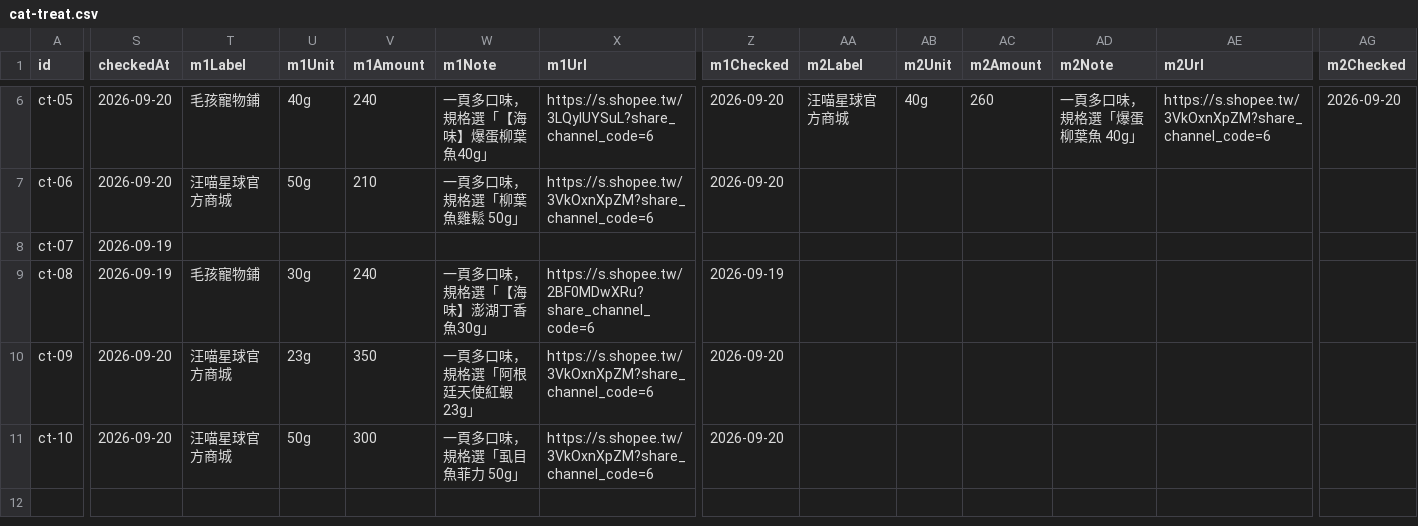
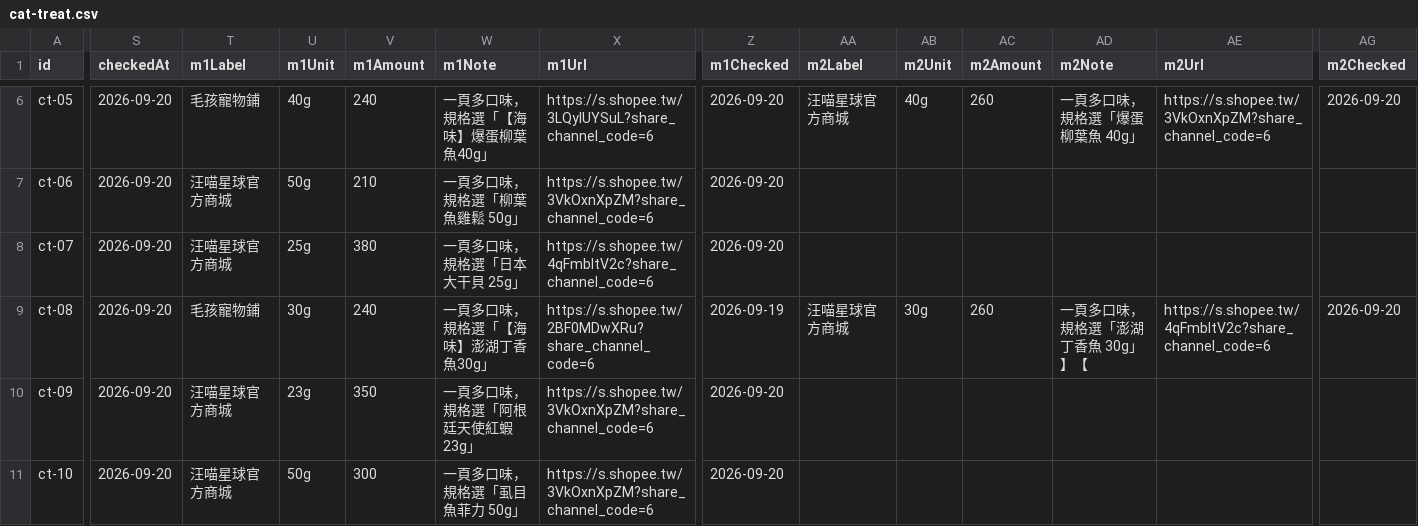
Before and after one commit to Tim-xuan-you/zone27-web, a CSV file: data/cat-treat.csv, drawn as a sheet; only a part is shown, gaps mark what is left out; the diff names each change by its address in the sheet, - before the commit and + after, or states it on an @@ line.

```diff
--- a/data/cat-treat.csv
+++ b/data/cat-treat.csv
-S8:S9 (checkedAt): 2026-09-19
+S8:S9 (checkedAt): 2026-09-20
-T8 (m1Label): (empty)
+T8 (m1Label): 汪喵星球官方商城
-U8 (m1Unit): (empty)
+U8 (m1Unit): 25g
-V8 (m1Amount): (empty)
+V8 (m1Amount): 380
-W8 (m1Note): (empty)
+W8 (m1Note): 一頁多口味，規格選「日本大干貝 25g」
-X8 (m1Url): (empty)
+X8 (m1Url): https://s.shopee.tw/4qFmbltV2c?share_channel_code=6
-Z8 (m1Checked): (empty)
+Z8 (m1Checked): 2026-09-20
-AA9 (m2Label): (empty)
+AA9 (m2Label): 汪喵星球官方商城
-AB9 (m2Unit): (empty)
+AB9 (m2Unit): 30g
-AC9 (m2Amount): (empty)
+AC9 (m2Amount): 260
-AD9 (m2Note): (empty)
+AD9 (m2Note): 一頁多口味，規格選「澎湖丁香魚 30g」】【
-AE9 (m2Url): (empty)
+AE9 (m2Url): https://s.shopee.tw/4qFmbltV2c?share_channel_code=6
-AG9 (m2Checked): (empty)
+AG9 (m2Checked): 2026-09-20
```
Also changed, not shown: 3 other files.
